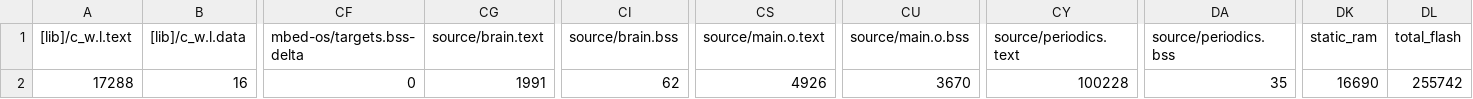
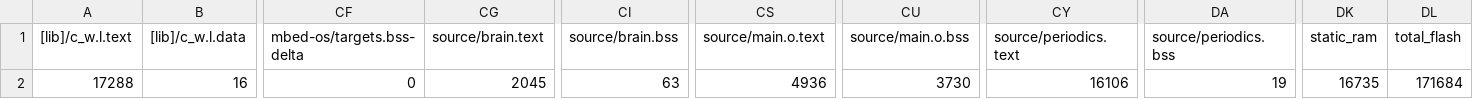
Before and after one commit to BFMC-BEAM/Embedded_Platform, a CSV file: BUILD/NUCLEO_F401RE/ARMC6/Embedded_Platform_map.csv, drawn as a sheet; only a part is shown, gaps mark what is left out; the diff names each change by its address in the sheet, - before the commit and + after, or states it on an @@ line.

```diff
--- a/BUILD/NUCLEO_F401RE/ARMC6/Embedded_Platform_map.csv
+++ b/BUILD/NUCLEO_F401RE/ARMC6/Embedded_Platform_map.csv
-CG2 (source/brain.text): 1991
+CG2 (source/brain.text): 2045
-CI2 (source/brain.bss): 62
+CI2 (source/brain.bss): 63
-CS2 (source/main.o.text): 4926
+CS2 (source/main.o.text): 4936
-CU2 (source/main.o.bss): 3670
+CU2 (source/main.o.bss): 3730
-CY2 (source/periodics.text): 100228
+CY2 (source/periodics.text): 16106
-DA2 (source/periodics.bss): 35
+DA2 (source/periodics.bss): 19
-DK2 (static_ram): 16690
+DK2 (static_ram): 16735
-DL2 (total_flash): 255742
+DL2 (total_flash): 171684
```
Also changed, not shown: 30 other files.
